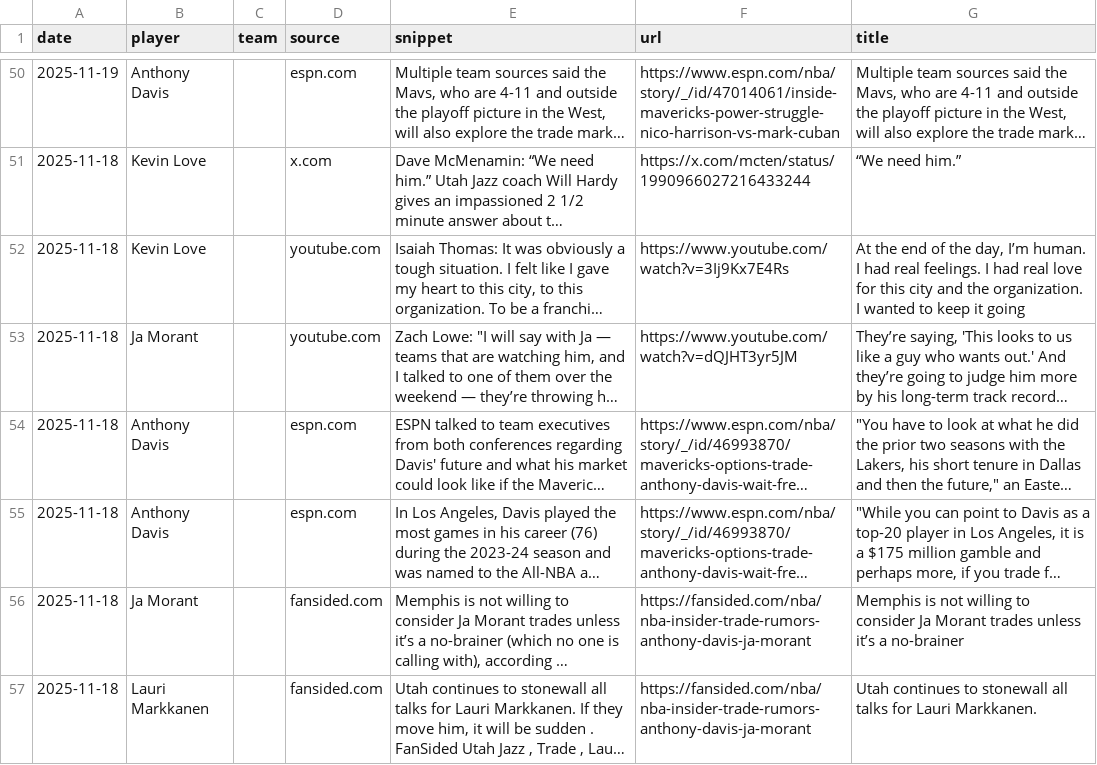
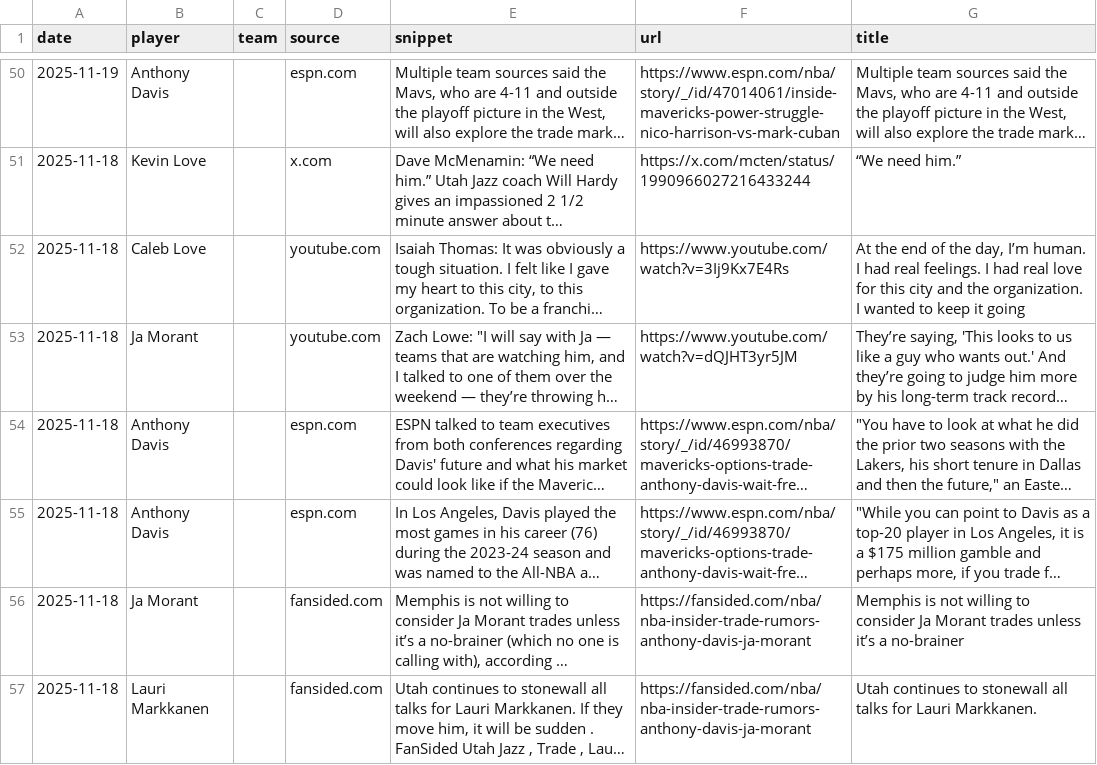
Before and after one commit to jsierrahoopshype/nba-trade-rumor-rankings, a CSV file: trade_rumors.csv, drawn as a sheet; only a part is shown, gaps mark what is left out; long unchanged cells end in …; the diff names each change by its address in the sheet, - before the commit and + after, or states it on an @@ line.

```diff
--- a/trade_rumors.csv
+++ b/trade_rumors.csv
-B52 (player): Kevin Love
+B52 (player): Caleb Love
```
